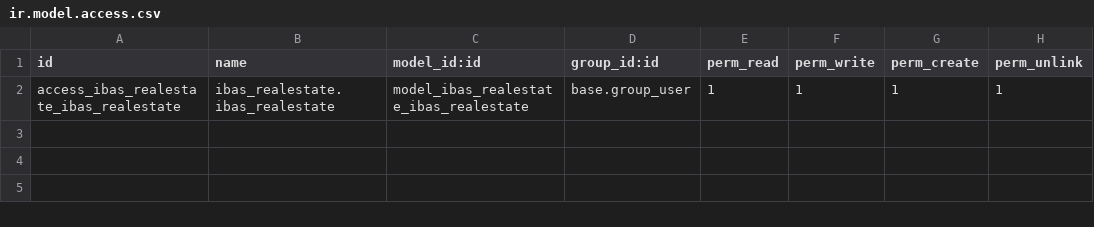
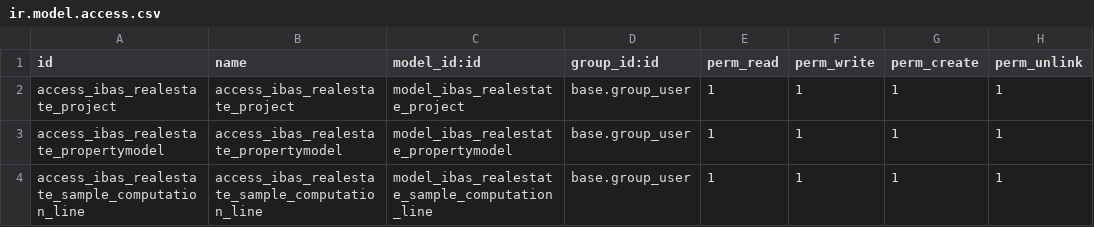
Before and after one commit to ibassoftware/nextasia, a CSV file: ibas_realestate/security/ir.model.access.csv, drawn as a sheet.

```diff
--- a/ibas_realestate/security/ir.model.access.csv
+++ b/ibas_realestate/security/ir.model.access.csv
@@ -1,2 +1,4 @@
 id,name,model_id:id,group_id:id,perm_read,perm_write,perm_create,perm_unlink
-access_ibas_realestate_ibas_realestate,ibas_realestate.ibas_realestate,model_ibas_realestate_ibas_realestate,base.group_user,1,1,1,1
+access_ibas_realestate_project,access_ibas_realestate_project,model_ibas_realestate_project,base.group_user,1,1,1,1
+access_ibas_realestate_propertymodel,access_ibas_realestate_propertymodel,model_ibas_realestate_propertymodel,base.group_user,1,1,1,1
+ access_ibas_realestate_sample_computation_line,access_ibas_realestate_sample_computation_line,model_ibas_realestate_sample_computation_line,base.group_user,1,1,1,1
```
Also changed, not shown: 9 other files.
